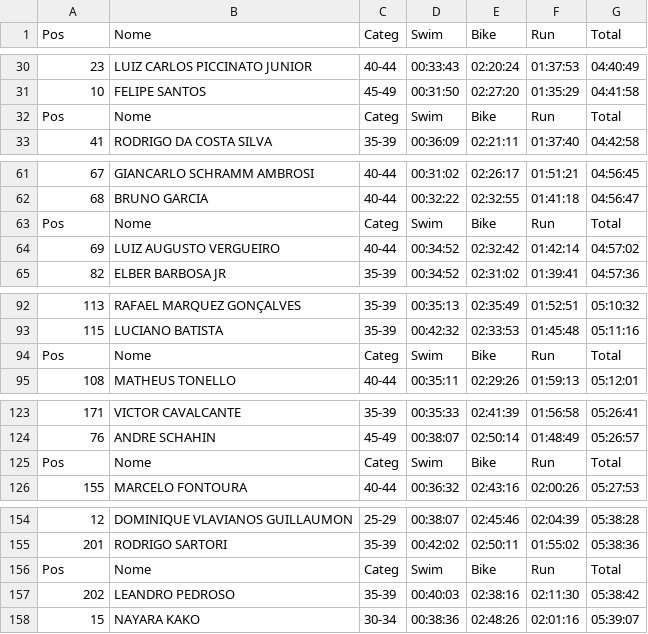
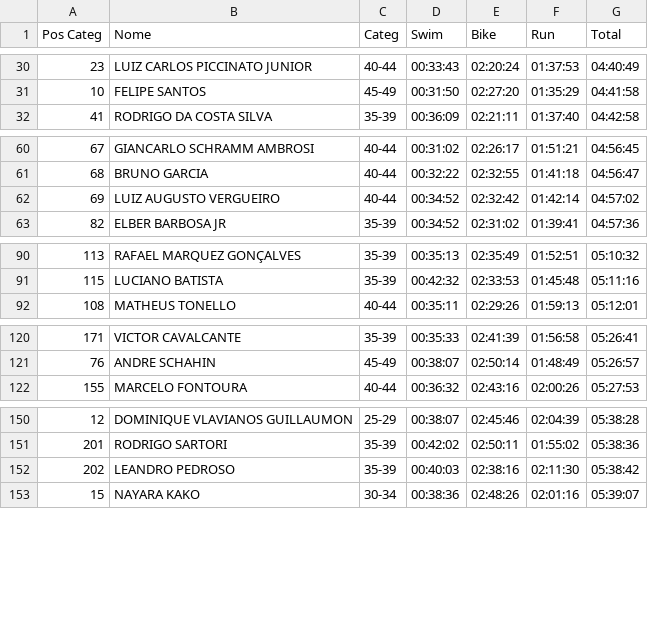
Before and after one commit to doricardo-zz/scrapy-ironmantri, a CSV file: files/bkp/20181104-buenosaires70.3-brasileiros-todos.csv, drawn as a sheet; only a part is shown, gaps mark what is left out; the diff covers the shown part only.

```diff
--- a/files/bkp/20181104-buenosaires70.3-brasileiros-todos.csv
+++ b/files/bkp/20181104-buenosaires70.3-brasileiros-todos.csv
@@ -1 +1 @@
-Pos,Nome,Categ,Swim,Bike,Run,Total
+Pos Categ,Nome,Categ,Swim,Bike,Run,Total
@@ -31,3 +31,2 @@ Pos,Nome,Categ,Swim,Bike,Run,Total
 10,FELIPE SANTOS,45-49,00:31:50,02:27:20,01:35:29,04:41:58
-Pos,Nome,Categ,Swim,Bike,Run,Total
 41,RODRIGO DA COSTA SILVA,35-39,00:36:09,02:21:11,01:37:40,04:42:58
@@ -62,3 +61,2 @@ Pos,Nome,Categ,Swim,Bike,Run,Total
 68,BRUNO GARCIA,40-44,00:32:22,02:32:55,01:41:18,04:56:47
-Pos,Nome,Categ,Swim,Bike,Run,Total
 69,LUIZ AUGUSTO VERGUEIRO,40-44,00:34:52,02:32:42,01:42:14,04:57:02
@@ -93,3 +91,2 @@ Pos,Nome,Categ,Swim,Bike,Run,Total
 115,LUCIANO BATISTA,35-39,00:42:32,02:33:53,01:45:48,05:11:16
-Pos,Nome,Categ,Swim,Bike,Run,Total
 108,MATHEUS TONELLO,40-44,00:35:11,02:29:26,01:59:13,05:12:01
@@ -124,3 +121,2 @@ Pos,Nome,Categ,Swim,Bike,Run,Total
 76,ANDRE SCHAHIN,45-49,00:38:07,02:50:14,01:48:49,05:26:57
-Pos,Nome,Categ,Swim,Bike,Run,Total
 155,MARCELO FONTOURA,40-44,00:36:32,02:43:16,02:00:26,05:27:53
@@ -155,3 +151,2 @@ Pos,Nome,Categ,Swim,Bike,Run,Total
 201,RODRIGO SARTORI,35-39,00:42:02,02:50:11,01:55:02,05:38:36
-Pos,Nome,Categ,Swim,Bike,Run,Total
 202,LEANDRO PEDROSO,35-39,00:40:03,02:38:16,02:11:30,05:38:42
```
Also changed, not shown: 5 removed rows elsewhere in this file, files/bkp/20181104-florida-brasileiros-todos.csv, 7 other files.
